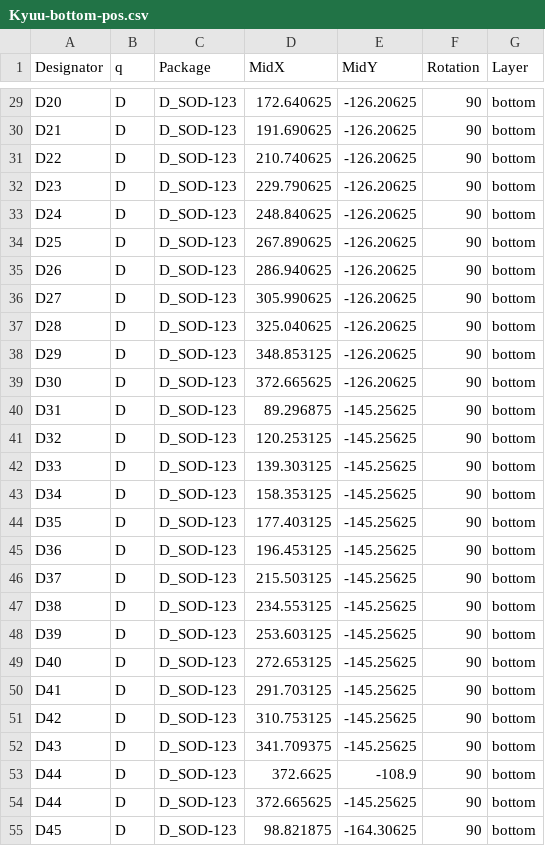
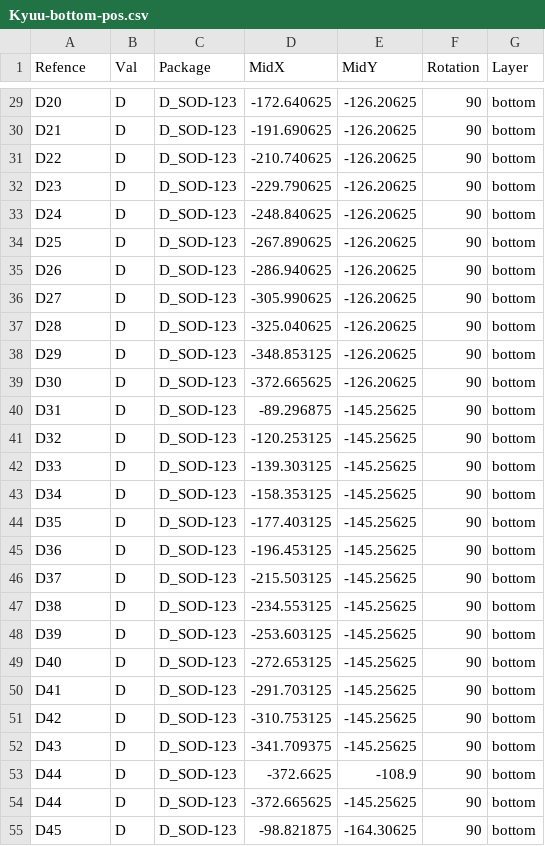
Before and after one commit to 2Moons-JP/Kyuu, a CSV file: 2Moons PCB/gerbers/Kyuu-bottom-pos.csv, drawn as a sheet; only a part is shown, gaps mark what is left out; the diff covers the shown part only; the diff names each change by its address in the sheet, - before the commit and + after, or states it on an @@ line.

```diff
--- a/2Moons PCB/gerbers/Kyuu-bottom-pos.csv
+++ b/2Moons PCB/gerbers/Kyuu-bottom-pos.csv
-A1: Designator
+A1: Refence
-B1: q
+B1: Val
-D29 (MidX): 172.640625
+D29 (MidX): -172.640625
-D30 (MidX): 191.690625
+D30 (MidX): -191.690625
-D31 (MidX): 210.740625
+D31 (MidX): -210.740625
-D32 (MidX): 229.790625
+D32 (MidX): -229.790625
-D33 (MidX): 248.840625
+D33 (MidX): -248.840625
-D34 (MidX): 267.890625
+D34 (MidX): -267.890625
-D35 (MidX): 286.940625
+D35 (MidX): -286.940625
-D36 (MidX): 305.990625
+D36 (MidX): -305.990625
-D37 (MidX): 325.040625
+D37 (MidX): -325.040625
-D38 (MidX): 348.853125
+D38 (MidX): -348.853125
-D39 (MidX): 372.665625
+D39 (MidX): -372.665625
-D40 (MidX): 89.296875
+D40 (MidX): -89.296875
-D41 (MidX): 120.253125
+D41 (MidX): -120.253125
-D42 (MidX): 139.303125
+D42 (MidX): -139.303125
-D43 (MidX): 158.353125
+D43 (MidX): -158.353125
-D44 (MidX): 177.403125
+D44 (MidX): -177.403125
-D45 (MidX): 196.453125
+D45 (MidX): -196.453125
-D46 (MidX): 215.503125
+D46 (MidX): -215.503125
-D47 (MidX): 234.553125
+D47 (MidX): -234.553125
-D48 (MidX): 253.603125
+D48 (MidX): -253.603125
-D49 (MidX): 272.653125
+D49 (MidX): -272.653125
-D50 (MidX): 291.703125
+D50 (MidX): -291.703125
-D51 (MidX): 310.753125
+D51 (MidX): -310.753125
-D52 (MidX): 341.709375
+D52 (MidX): -341.709375
-D53 (MidX): 372.6625
+D53 (MidX): -372.6625
-D54 (MidX): 372.665625
+D54 (MidX): -372.665625
-D55 (MidX): 98.821875
+D55 (MidX): -98.821875
```
Also changed, not shown: 58 edited cells elsewhere in this file, 15 other files.
